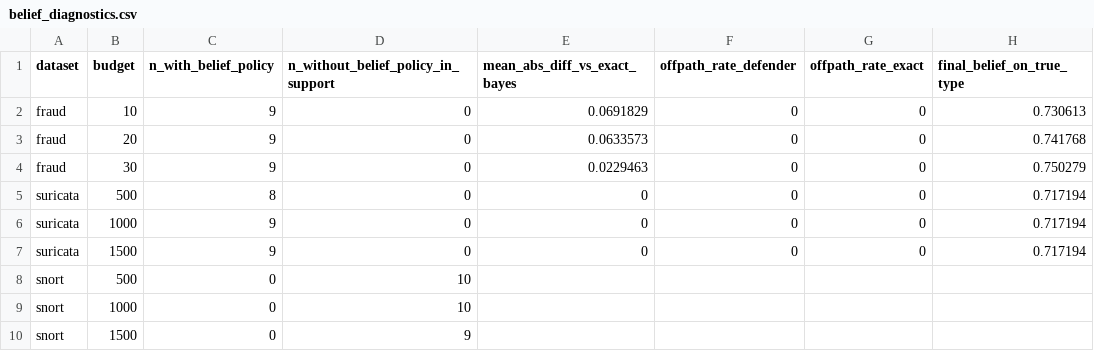
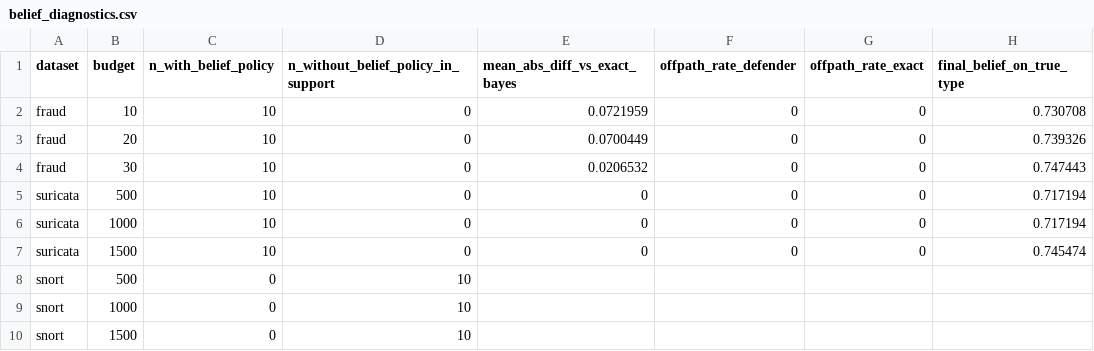
Before and after one commit to deek-sha545/Signalling_game_IDS, a CSV file: results/full_v2/belief_diagnostics.csv, drawn as a sheet.

```diff
--- a/results/full_v2/belief_diagnostics.csv
+++ b/results/full_v2/belief_diagnostics.csv
@@ -1,10 +1,10 @@
 dataset,budget,n_with_belief_policy,n_without_belief_policy_in_support,mean_abs_diff_vs_exact_bayes,offpath_rate_defender,offpath_rate_exact,final_belief_on_true_type
-fraud,10,9,0,0.0691829,0,0,0.730613
-fraud,20,9,0,0.0633573,0,0,0.741768
-fraud,30,9,0,0.0229463,0,0,0.750279
-suricata,500,8,0,0,0,0,0.717194
-suricata,1000,9,0,0,0,0,0.717194
-suricata,1500,9,0,0,0,0,0.717194
+fraud,10,10,0,0.0721959,0,0,0.730708
+fraud,20,10,0,0.0700449,0,0,0.739326
+fraud,30,10,0,0.0206532,0,0,0.747443
+suricata,500,10,0,0,0,0,0.717194
+suricata,1000,10,0,0,0,0,0.717194
+suricata,1500,10,0,0,0,0,0.745474
 snort,500,0,10,,,,
 snort,1000,0,10,,,,
-snort,1500,0,9,,,,
+snort,1500,0,10,,,,
```
Also changed, not shown: results/full_v2/cross_evaluation_summary.csv, results/full_v2/cross_evaluation_tests.csv, 14 other files.
